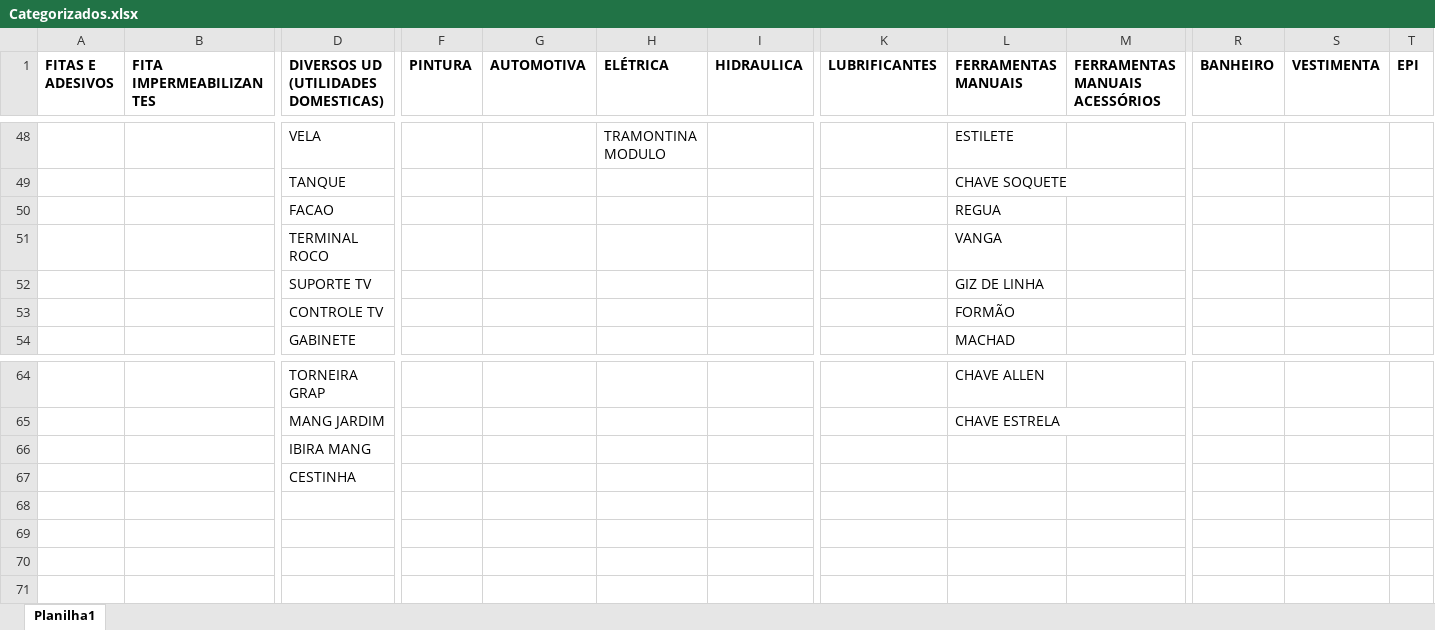
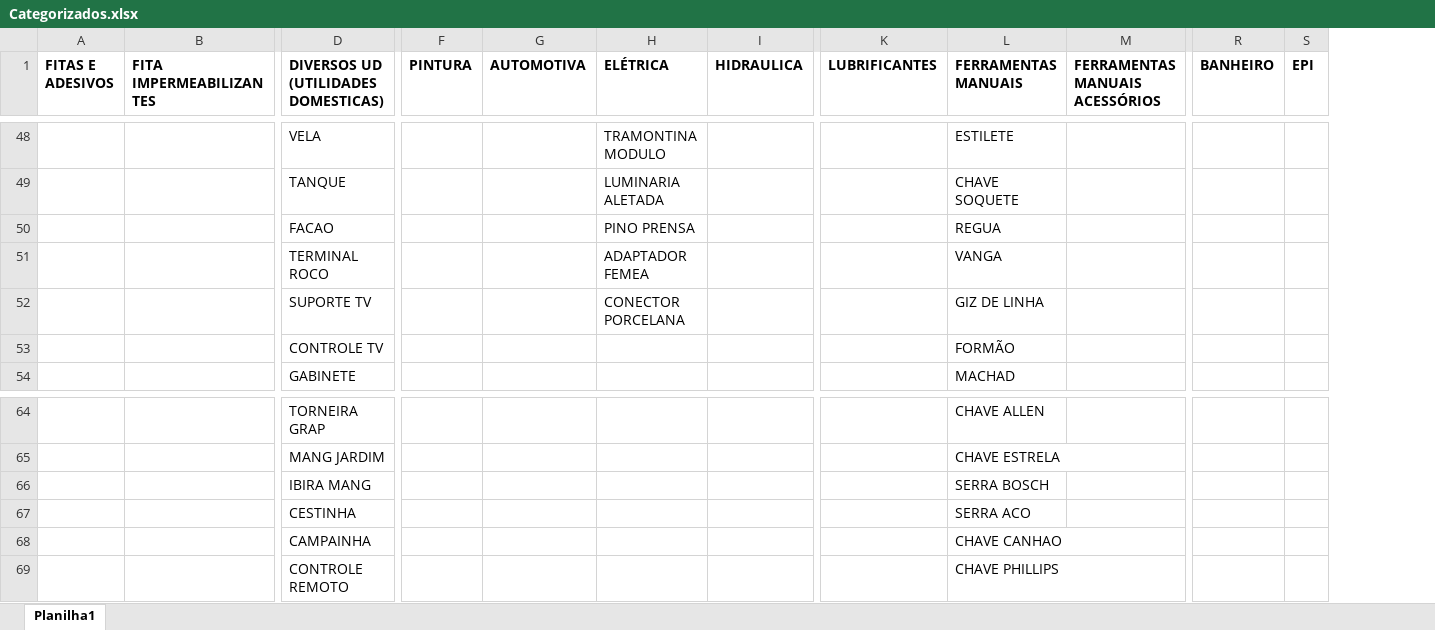
Before and after one commit to Lucas-Fernandes-Silva/auto_shopee, an Excel workbook: planilhas/outputs/Categorizados.xlsx, sheet Planilha1, drawn as a sheet; only a part is shown, gaps mark what is left out; values as stored, in another font and other column widths than the file's, no borders; removed rows and columns are numbered as before the commit, all else as after; rows hold the shown columns only; the diff covers the shown part only; the diff names each change by its address in the sheet, - before the commit and + after, or states it on an @@ line.

```diff
--- a/planilhas/outputs/Categorizados.xlsx (sheet Planilha1)
+++ b/planilhas/outputs/Categorizados.xlsx (sheet Planilha1)
-column S (VESTIMENTA), empty
-H49 (ELÉTRICA): (empty)
+H49 (ELÉTRICA): LUMINARIA ALETADA
-H50 (ELÉTRICA): (empty)
+H50 (ELÉTRICA): PINO PRENSA
-H51 (ELÉTRICA): (empty)
+H51 (ELÉTRICA): ADAPTADOR FEMEA
-H52 (ELÉTRICA): (empty)
+H52 (ELÉTRICA): CONECTOR PORCELANA
-L66 (FERRAMENTAS MANUAIS): (empty)
+L66 (FERRAMENTAS MANUAIS): SERRA BOSCH
-L67 (FERRAMENTAS MANUAIS): (empty)
+L67 (FERRAMENTAS MANUAIS): SERRA ACO
+row 68:  |  | CAMPAINHA |  |  |  |  |  | CHAVE CANHAO
+row 69:  |  | CONTROLE REMOTO |  |  |  |  |  | CHAVE PHILLIPS
```
Also changed, not shown: 59 edited cells elsewhere in this sheet, Produtos_Classificados.xlsx, planilhas/outputs/Descrição_Norm.xlsx, 4 other files.
